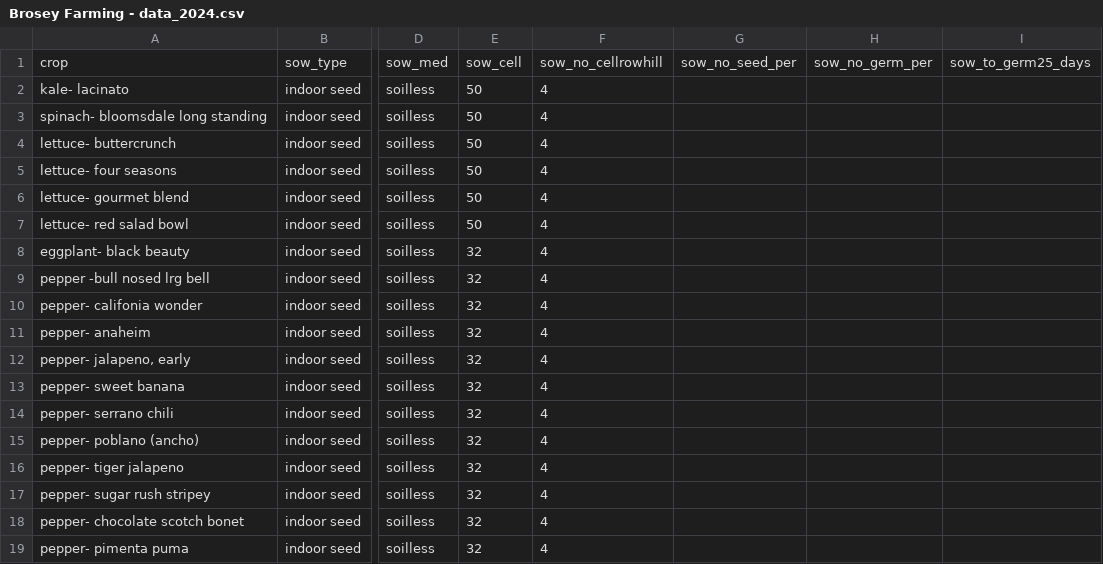
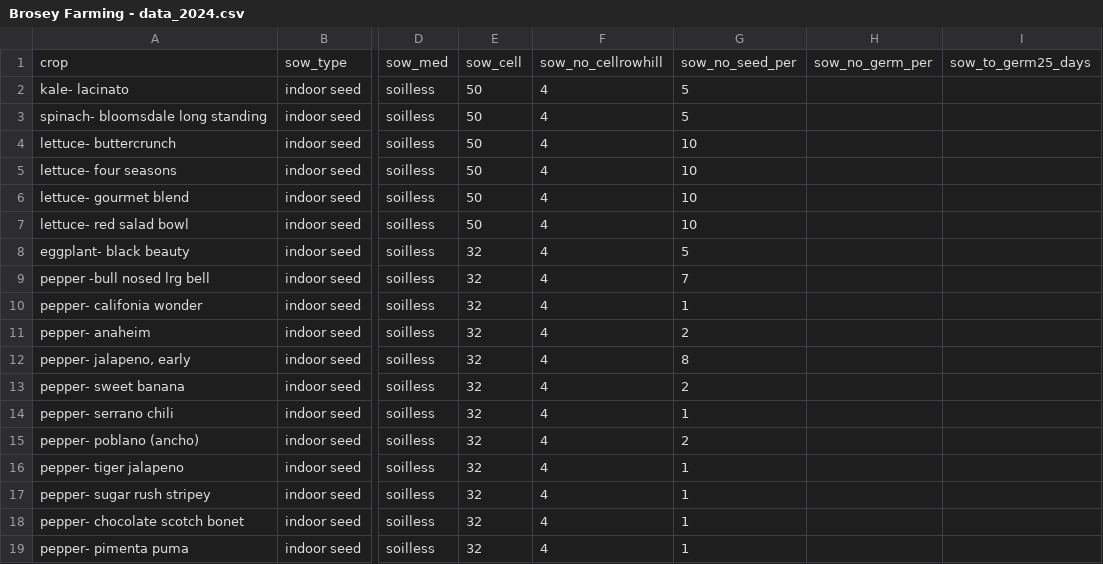
Before and after one commit to sbmorgan/The-Brosey-Farm, a CSV file: analytics/raw_data/Brosey Farming - data_2024.csv, drawn as a sheet; only a part is shown, gaps mark what is left out; the diff names each change by its address in the sheet, - before the commit and + after, or states it on an @@ line.

Commit message:
update to 2024 data and Stata programs

```diff
--- a/analytics/raw_data/Brosey Farming - data_2024.csv
+++ b/analytics/raw_data/Brosey Farming - data_2024.csv
-G2:G3: (empty)
+G2:G3: 5
-G4:G7: (empty)
+G4:G7: 10
-G8: (empty)
+G8: 5
-G9: (empty)
+G9: 7
-G10: (empty)
+G10: 1
-G11: (empty)
+G11: 2
-G12: (empty)
+G12: 8
-G13: (empty)
+G13: 2
-G14: (empty)
+G14: 1
-G15: (empty)
+G15: 2
-G16:G19: (empty)
+G16:G19: 1
```
Also changed, not shown: 3 other files.
